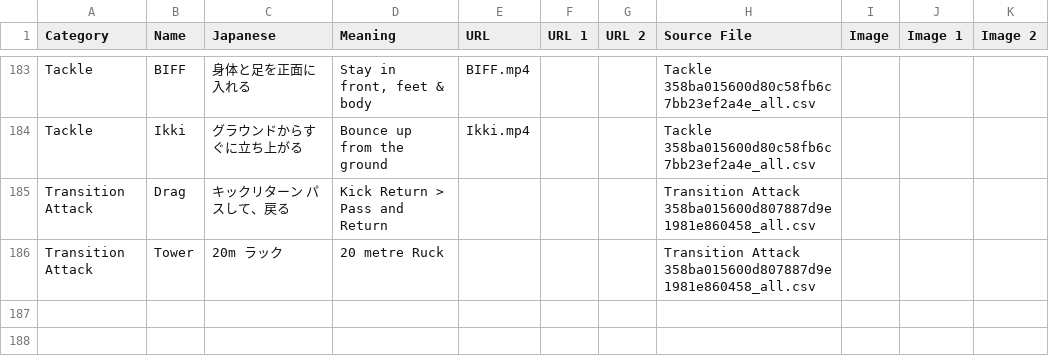
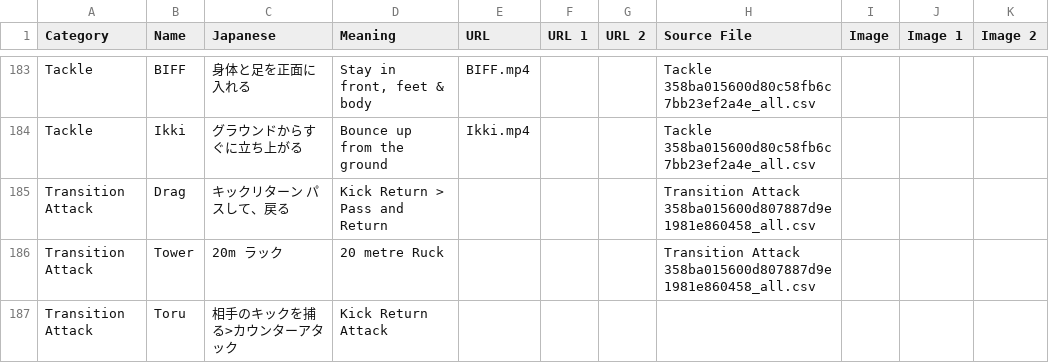
Before and after one commit to JapanRugby/japanrugbyterminology, a CSV file: terminology_combined_with_images.csv, drawn as a sheet; only a part is shown, gaps mark what is left out; the diff names each change by its address in the sheet, - before the commit and + after, or states it on an @@ line.

Commit message:
Update terminology_combined_with_images.csv

```diff
--- a/terminology_combined_with_images.csv
+++ b/terminology_combined_with_images.csv
+row 187: Transition Attack | Toru | 相手のキックを捕る>カウンターアタック | Kick Return Attack
```
